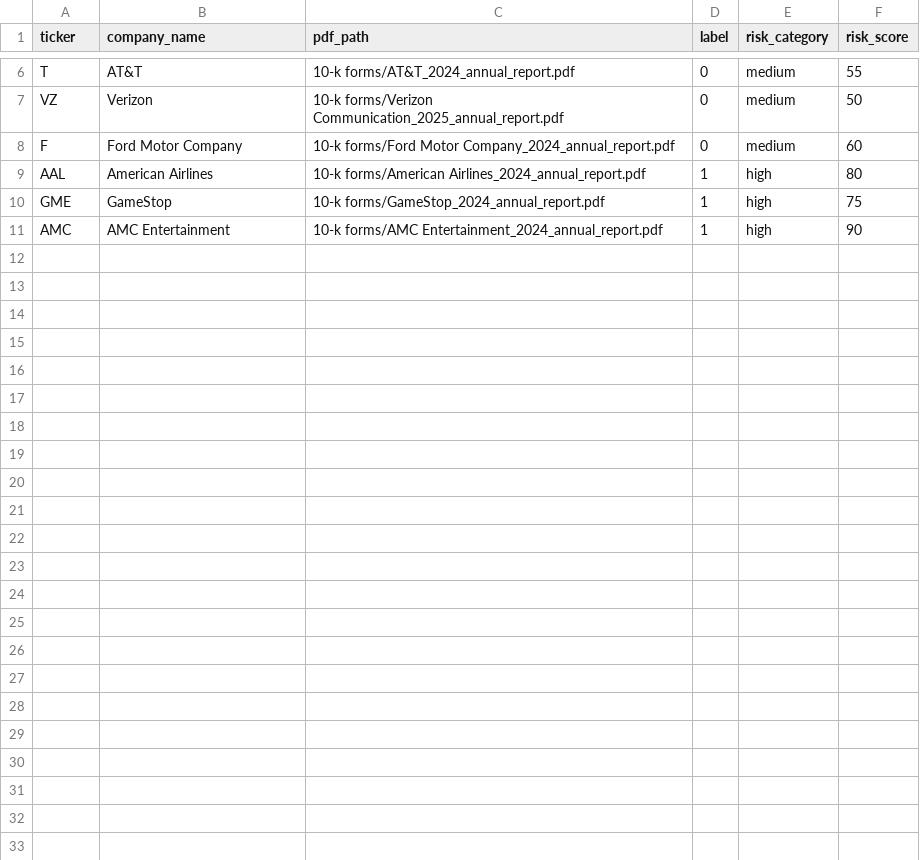
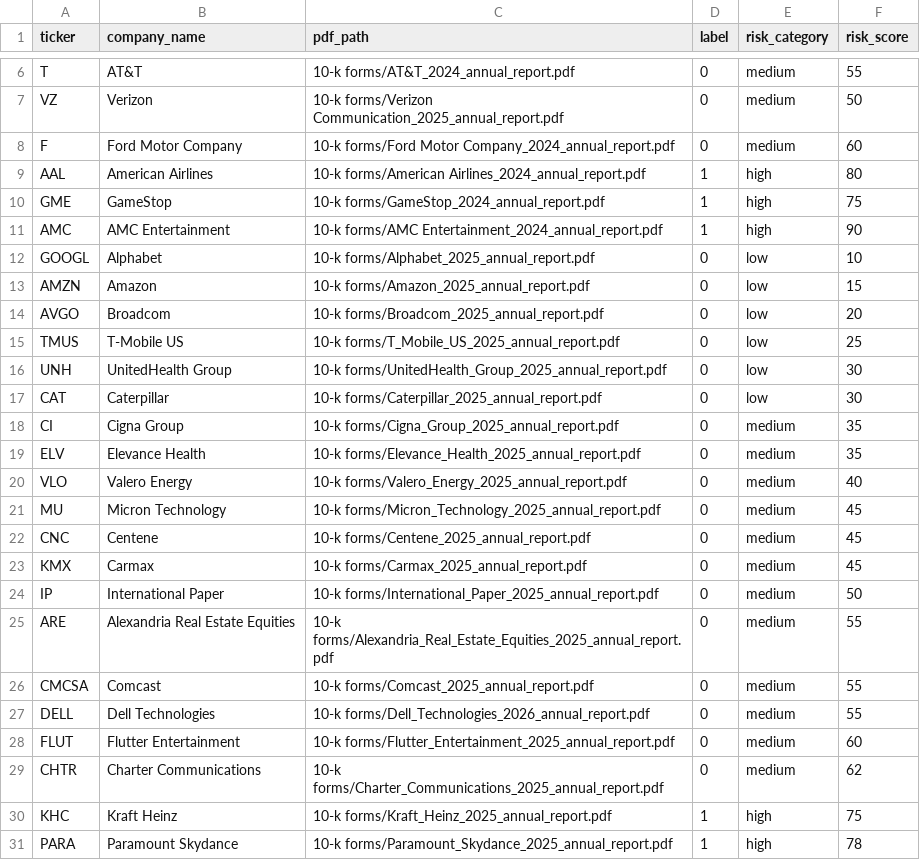
Before and after one commit to pankti0/MLOps-group-10, a CSV file: data/labels/company_labels.csv, drawn as a sheet; only a part is shown, gaps mark what is left out.

```diff
--- a/data/labels/company_labels.csv
+++ b/data/labels/company_labels.csv
@@ -11 +11,21 @@ GME,GameStop,10-k forms/GameStop_2024_annual_report.pdf,1,high,75
 AMC,AMC Entertainment,10-k forms/AMC Entertainment_2024_annual_report.pdf,1,high,90
+GOOGL,Alphabet,10-k forms/Alphabet_2025_annual_report.pdf,0,low,10
+AMZN,Amazon,10-k forms/Amazon_2025_annual_report.pdf,0,low,15
+AVGO,Broadcom,10-k forms/Broadcom_2025_annual_report.pdf,0,low,20
+TMUS,T-Mobile US,10-k forms/T_Mobile_US_2025_annual_report.pdf,0,low,25
+UNH,UnitedHealth Group,10-k forms/UnitedHealth_Group_2025_annual_report.pdf,0,low,30
+CAT,Caterpillar,10-k forms/Caterpillar_2025_annual_report.pdf,0,low,30
+CI,Cigna Group,10-k forms/Cigna_Group_2025_annual_report.pdf,0,medium,35
+ELV,Elevance Health,10-k forms/Elevance_Health_2025_annual_report.pdf,0,medium,35
+VLO,Valero Energy,10-k forms/Valero_Energy_2025_annual_report.pdf,0,medium,40
+MU,Micron Technology,10-k forms/Micron_Technology_2025_annual_report.pdf,0,medium,45
+CNC,Centene,10-k forms/Centene_2025_annual_report.pdf,0,medium,45
+KMX,Carmax,10-k forms/Carmax_2025_annual_report.pdf,0,medium,45
+IP,International Paper,10-k forms/International_Paper_2025_annual_report.pdf,0,medium,50
+ARE,Alexandria Real Estate Equities,10-k forms/Alexandria_Real_Estate_Equities_2025_annual_report.pdf,0,medium,55
+CMCSA,Comcast,10-k forms/Comcast_2025_annual_report.pdf,0,medium,55
+DELL,Dell Technologies,10-k forms/Dell_Technologies_2026_annual_report.pdf,0,medium,55
+FLUT,Flutter Entertainment,10-k forms/Flutter_Entertainment_2025_annual_report.pdf,0,medium,60
+CHTR,Charter Communications,10-k forms/Charter_Communications_2025_annual_report.pdf,0,medium,62
+KHC,Kraft Heinz,10-k forms/Kraft_Heinz_2025_annual_report.pdf,1,high,75
+PARA,Paramount Skydance,10-k forms/Paramount_Skydance_2025_annual_report.pdf,1,high,78
```
Also changed, not shown: 21 other files.
